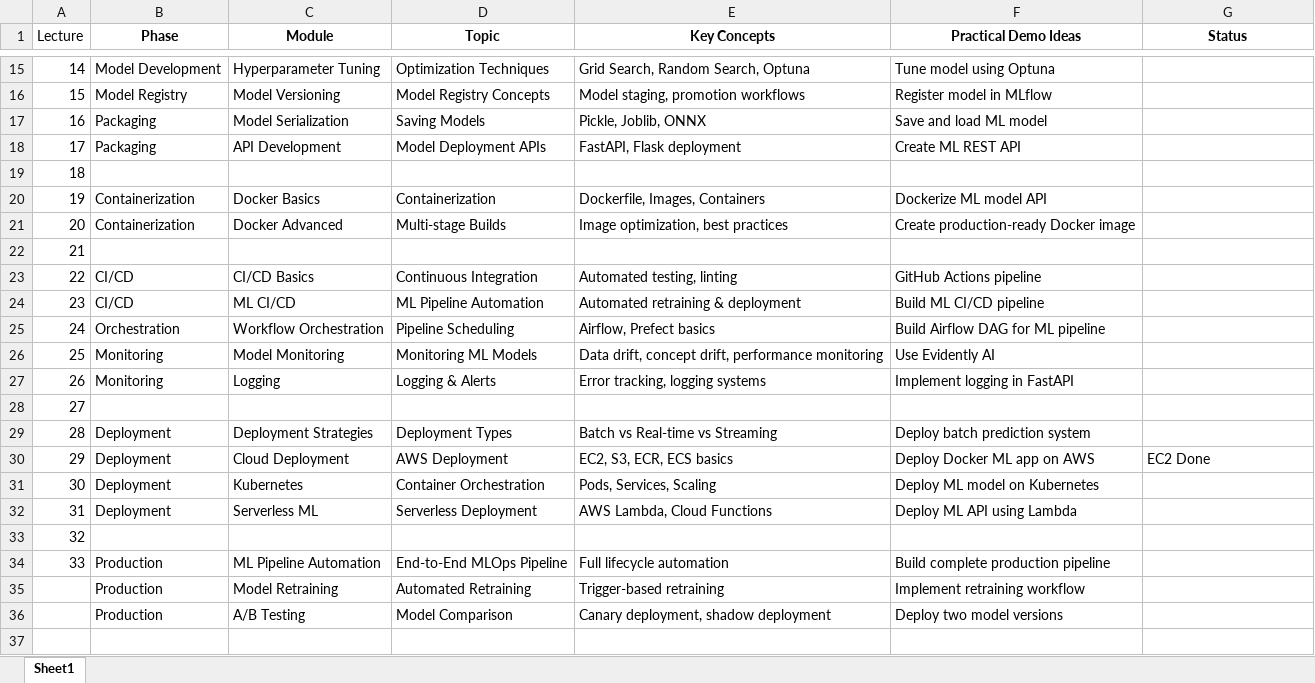
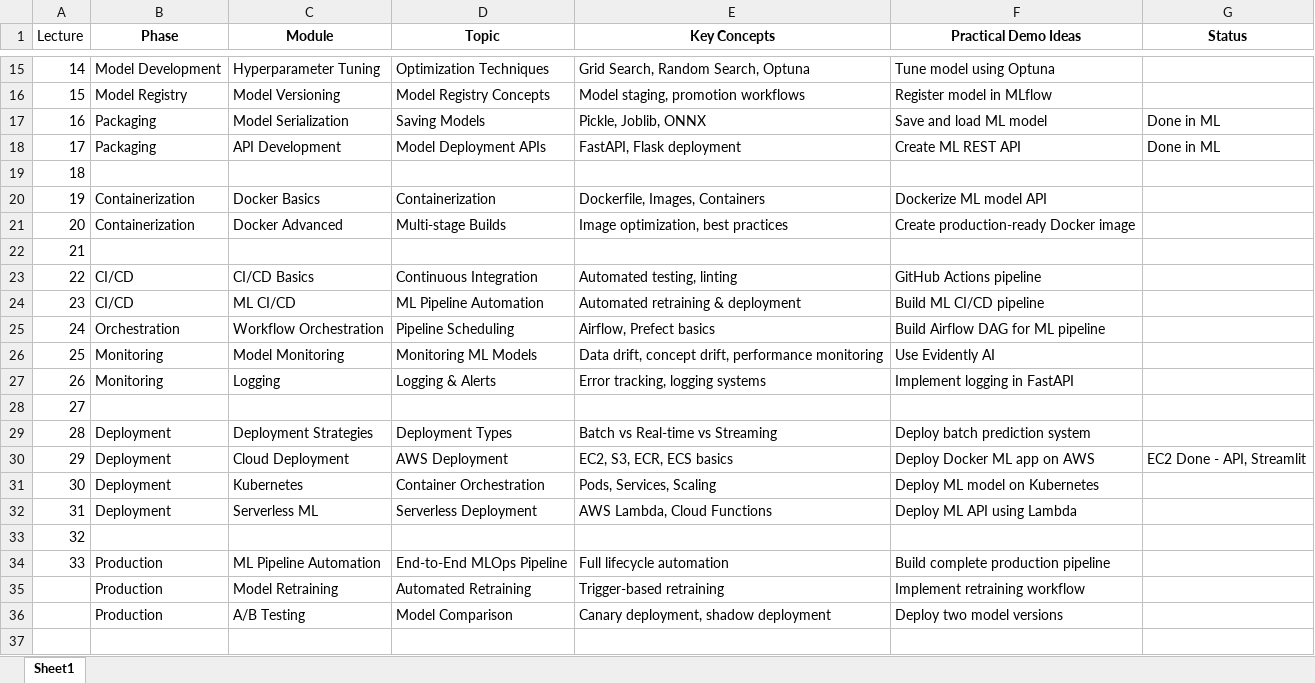
Before and after one commit to ash322ash422/youtube, an Excel workbook: tut_MLOps/ROADMAP.xlsx, sheet Sheet1, drawn as a sheet; only a part is shown, gaps mark what is left out; values as stored, in another font and other column widths than the file's, no borders; table styles not drawn; the diff names each change by its address in the sheet, - before the commit and + after, or states it on an @@ line.

```diff
--- a/tut_MLOps/ROADMAP.xlsx (sheet Sheet1)
+++ b/tut_MLOps/ROADMAP.xlsx (sheet Sheet1)
-G17:G18 (Status): (empty)
+G17:G18 (Status): Done in ML
-G30 (Status): EC2 Done
+G30 (Status): EC2 Done - API, Streamlit
```
Also changed, not shown: 7 other files.
